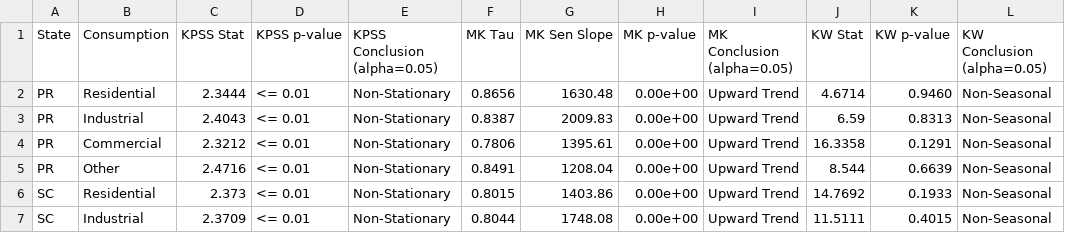
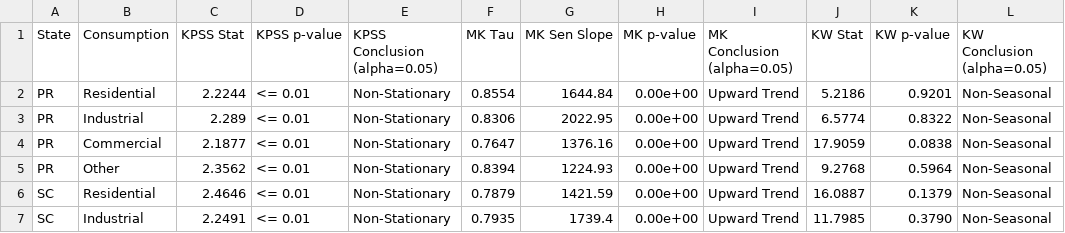
Before and after one commit to eduardoalba0/electricity_forecasting_southern_brazil, a CSV file: paper/materials/hypothesis_tests_all.csv, drawn as a sheet; only a part is shown; the diff covers the shown part only.

```diff
--- a/paper/materials/hypothesis_tests_all.csv
+++ b/paper/materials/hypothesis_tests_all.csv
@@ -1,7 +1,7 @@
 State,Consumption,KPSS Stat,KPSS p-value,KPSS Conclusion (alpha=0.05),MK Tau,MK Sen Slope,MK p-value,MK Conclusion (alpha=0.05),KW Stat,KW p-value,KW Conclusion (alpha=0.05)
-PR,Residential,2.3444,<= 0.01,Non-Stationary,0.8656,1630.48,0.00e+00,Upward Trend,4.6714,0.9460,Non-Seasonal
-PR,Industrial,2.4043,<= 0.01,Non-Stationary,0.8387,2009.83,0.00e+00,Upward Trend,6.59,0.8313,Non-Seasonal
-PR,Commercial,2.3212,<= 0.01,Non-Stationary,0.7806,1395.61,0.00e+00,Upward Trend,16.3358,0.1291,Non-Seasonal
-PR,Other,2.4716,<= 0.01,Non-Stationary,0.8491,1208.04,0.00e+00,Upward Trend,8.544,0.6639,Non-Seasonal
-SC,Residential,2.373,<= 0.01,Non-Stationary,0.8015,1403.86,0.00e+00,Upward Trend,14.7692,0.1933,Non-Seasonal
-SC,Industrial,2.3709,<= 0.01,Non-Stationary,0.8044,1748.08,0.00e+00,Upward Trend,11.5111,0.4015,Non-Seasonal
+PR,Residential,2.2244,<= 0.01,Non-Stationary,0.8554,1644.84,0.00e+00,Upward Trend,5.2186,0.9201,Non-Seasonal
+PR,Industrial,2.289,<= 0.01,Non-Stationary,0.8306,2022.95,0.00e+00,Upward Trend,6.5774,0.8322,Non-Seasonal
+PR,Commercial,2.1877,<= 0.01,Non-Stationary,0.7647,1376.16,0.00e+00,Upward Trend,17.9059,0.0838,Non-Seasonal
+PR,Other,2.3562,<= 0.01,Non-Stationary,0.8394,1224.93,0.00e+00,Upward Trend,9.2768,0.5964,Non-Seasonal
+SC,Residential,2.4646,<= 0.01,Non-Stationary,0.7879,1421.59,0.00e+00,Upward Trend,16.0887,0.1379,Non-Seasonal
+SC,Industrial,2.2491,<= 0.01,Non-Stationary,0.7935,1739.4,0.00e+00,Upward Trend,11.7985,0.3790,Non-Seasonal
```
Also changed, not shown: 32 edited cells elsewhere in this file, paper/materials/statistical_summary.csv, 22 other files.
